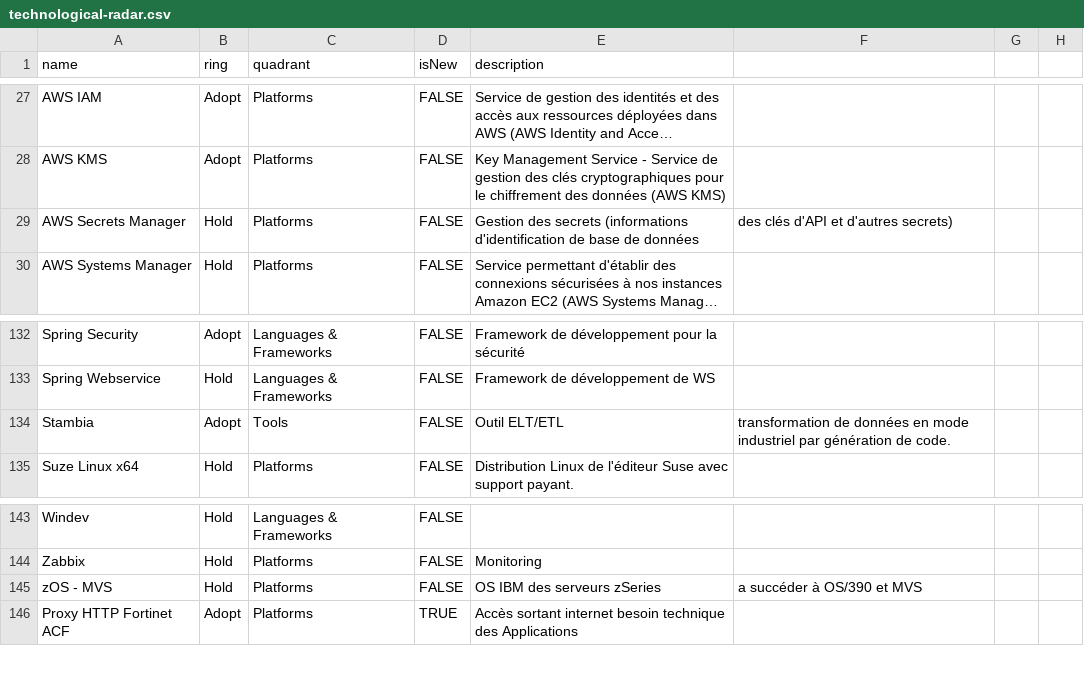
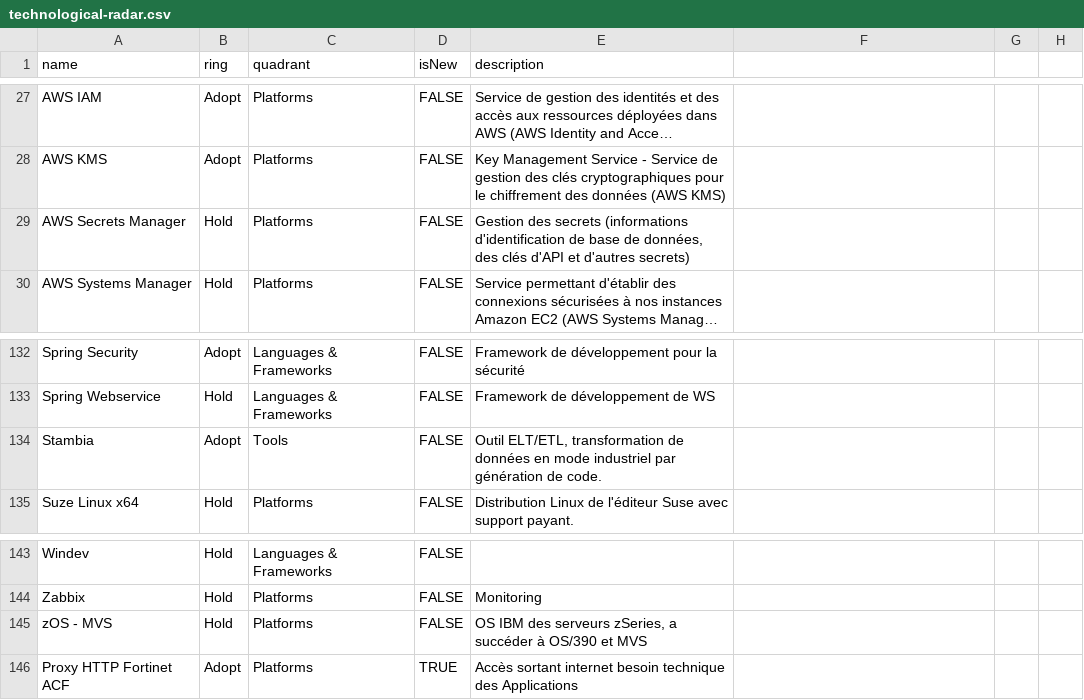
Before and after one commit to EricLegoubin/technology-radar, a CSV file: technological-radar.csv, drawn as a sheet; only a part is shown, gaps mark what is left out; long unchanged cells end in …; the diff covers the shown part only; the diff names each change by its address in the sheet, - before the commit and + after, or states it on an @@ line.

```diff
--- a/technological-radar.csv
+++ b/technological-radar.csv
-E29 (description): …base de données
+E29 (description): …base de données, des clés d'API et d'autres secrets)
-F29: des clés d'API et d'autres secrets)
+F29: (empty)
-E134 (description): Outil ELT/ETL
+E134 (description): Outil ELT/ETL, transformation de données en mode industriel par génération de code.
-F134: transformation de données en mode industriel par génération de code.
+F134: (empty)
-E145 (description): OS IBM des serveurs zSeries
+E145 (description): OS IBM des serveurs zSeries, a succéder à OS/390 et MVS
-F145: a succéder à OS/390 et MVS
+F145: (empty)
```
Also changed, not shown: 22 edited cells elsewhere in this file.
